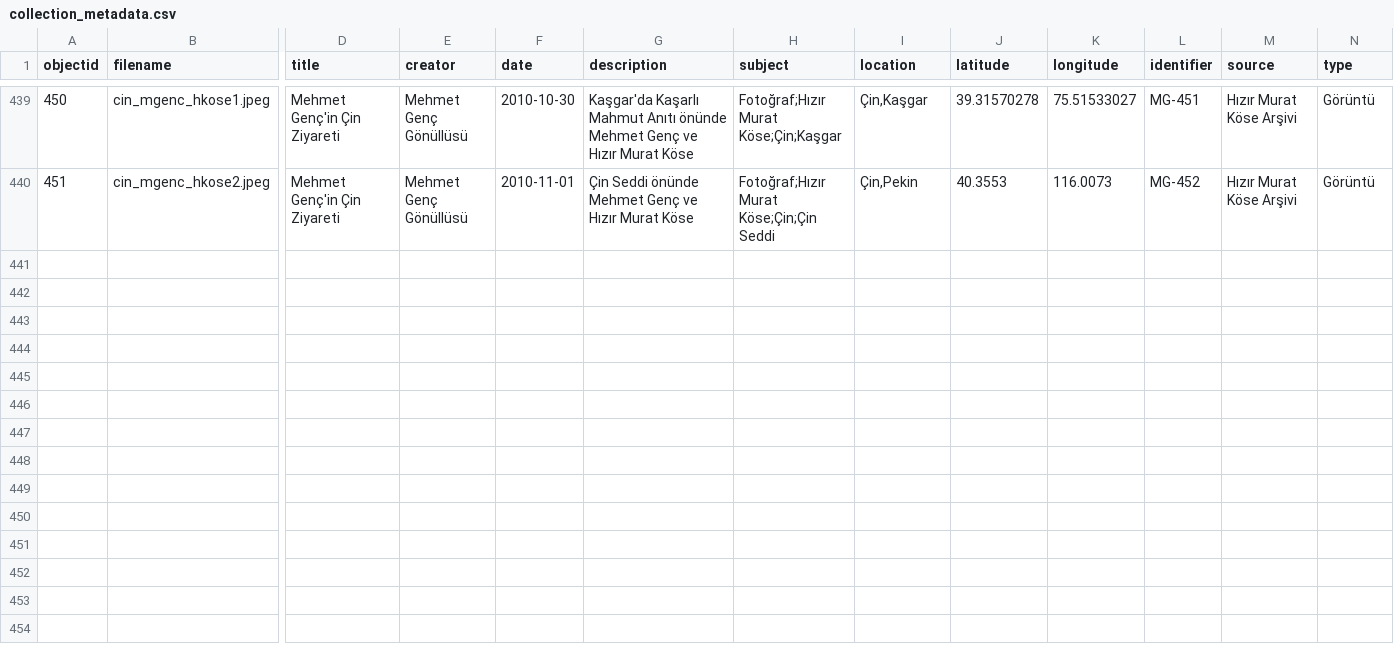
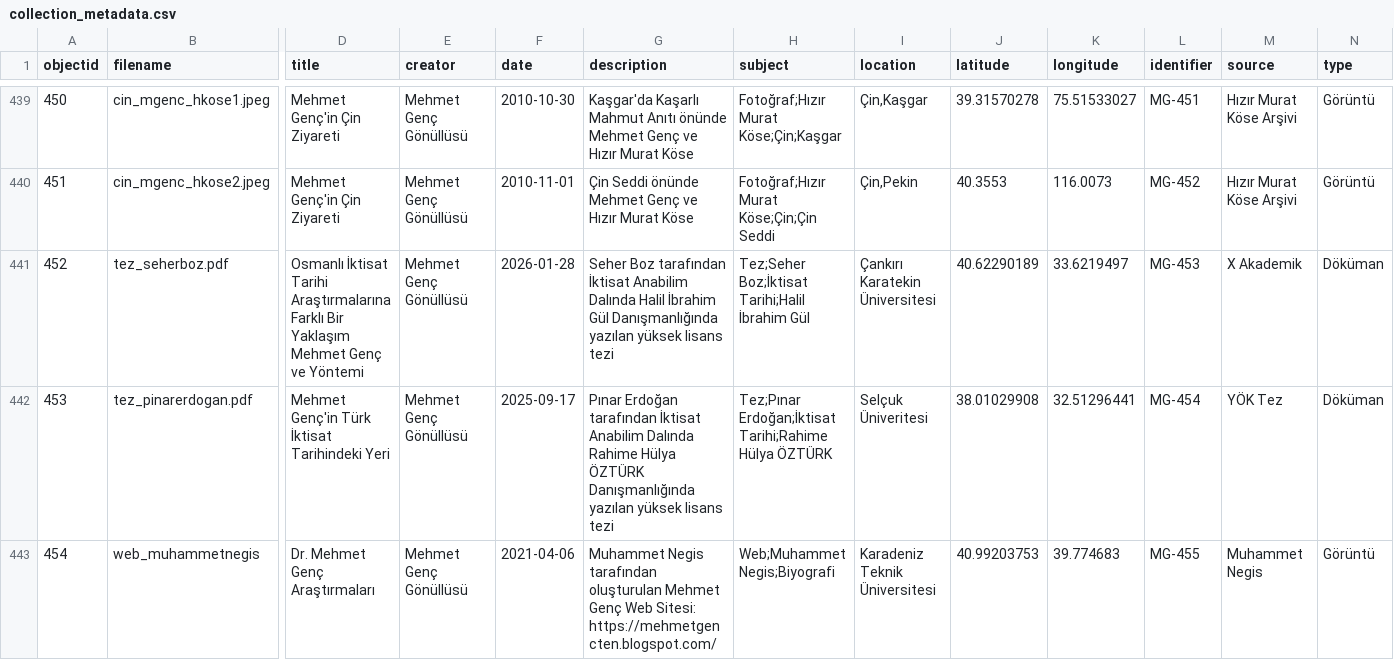
Before and after one commit to HacYolundaBirKarinca/mgenc, a CSV file: _data/collection_metadata.csv, drawn as a sheet; only a part is shown, gaps mark what is left out; rows hold the shown columns only; the diff names each change by its address in the sheet, - before the commit and + after, or states it on an @@ line.

Commit message:
Update collection_metadata.csv

```diff
--- a/_data/collection_metadata.csv
+++ b/_data/collection_metadata.csv
+row 441: 452 | tez_seherboz.pdf | Osmanlı İktisat Tarihi Araştırmalarına Farklı Bir Yaklaşım Mehmet Genç ve Yöntemi | Mehmet Genç Gönüllüsü | 2026-01-28 | Seher Boz tarafından İktisat Anabilim Dalında Halil İbrahim Gül Danışmanlığında yazılan yüksek lisans tezi | Tez;Seher Boz;İktisat Tarihi;Halil İbrahim Gül | Çankırı Karatekin Üniversitesi | 40.62290189 | 33.6219497 | MG-453 | X Akademik | Döküman
+row 442: 453 | tez_pinarerdogan.pdf | Mehmet Genç'in Türk İktisat Tarihindeki Yeri | Mehmet Genç Gönüllüsü | 2025-09-17 | Pınar Erdoğan tarafından İktisat Anabilim Dalında Rahime Hülya ÖZTÜRK Danışmanlığında yazılan yüksek lisans tezi | Tez;Pınar Erdoğan;İktisat Tarihi;Rahime Hülya ÖZTÜRK | Selçuk Üniveritesi | 38.01029908 | 32.51296441 | MG-454 | YÖK Tez | Döküman
+row 443: 454 | web_muhammetnegis | Dr. Mehmet Genç Araştırmaları | Mehmet Genç Gönüllüsü | 2021-04-06 | Muhammet Negis tarafından oluşturulan Mehmet Genç Web Sitesi: https://mehmetgencten.blogspot.com/ | Web;Muhammet Negis;Biyografi | Karadeniz Teknik Üniversitesi | 40.99203753 | 39.774683 | MG-455 | Muhammet Negis | Görüntü
```
